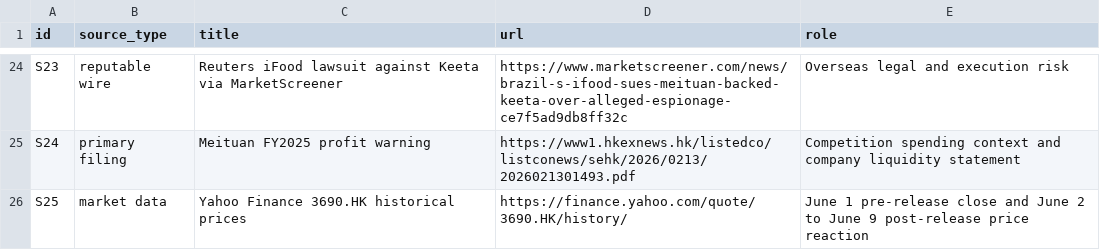
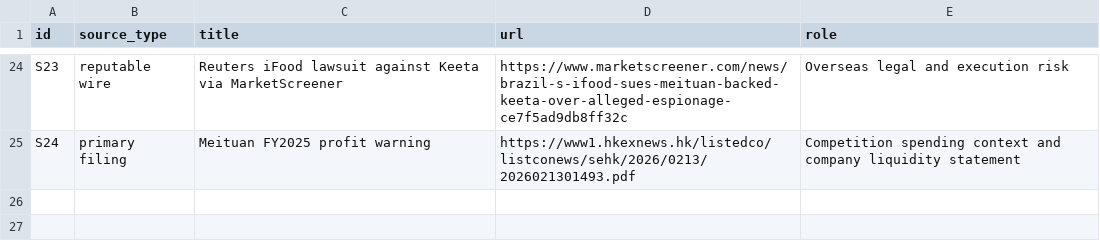
Before and after one commit to iwannabewater/manuscripts, a TSV file: meituan-2026-q1-earnings-analysis/data/source-map.tsv, drawn as a sheet; only a part is shown, gaps mark what is left out; the diff names each change by its address in the sheet, - before the commit and + after, or states it on an @@ line.

```diff
--- a/meituan-2026-q1-earnings-analysis/data/source-map.tsv
+++ b/meituan-2026-q1-earnings-analysis/data/source-map.tsv
-row 26: S25 | market data | Yahoo Finance 3690.HK historical prices | https://finance.yahoo.com/quote/3690.HK/history/ | June 1 pre-release close and June 2 to June 9 post-release price reaction
```
Also changed, not shown: macos-developer-handbook-2026/data/source-map.tsv, otc-us-index-dca-2026/data/fund-screen.csv, 44 other files.
